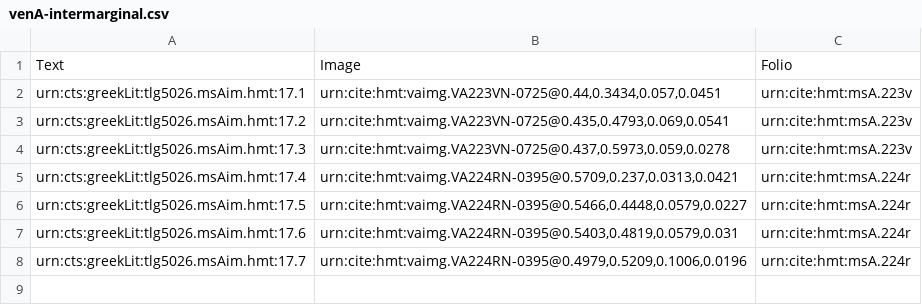
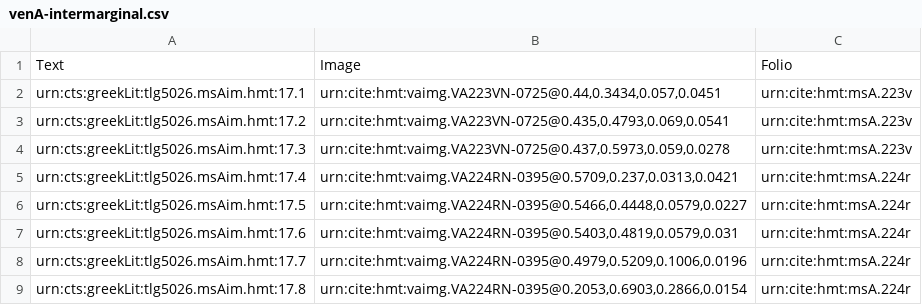
Before and after one commit to mwauke/closed-hc-il17, a CSV file: collections/venA-intermarginal.csv, drawn as a sheet; the diff names each change by its address in the sheet, - before the commit and + after, or states it on an @@ line.

Commit message:
Update venA-intermarginal.csv

```diff
--- a/collections/venA-intermarginal.csv
+++ b/collections/venA-intermarginal.csv
+row 9: urn:cts:greekLit:tlg5026.msAim.hmt:17.8 | urn:cite:hmt:vaimg.VA224RN-0395@0.2053,0.6903,0.2866,0.0154 | urn:cite:hmt:msA.224r
```
